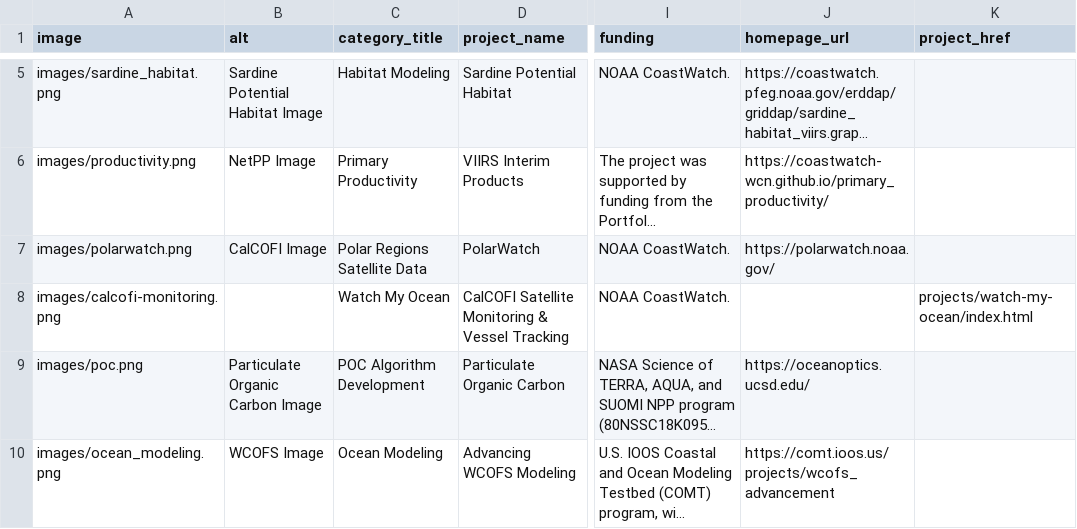
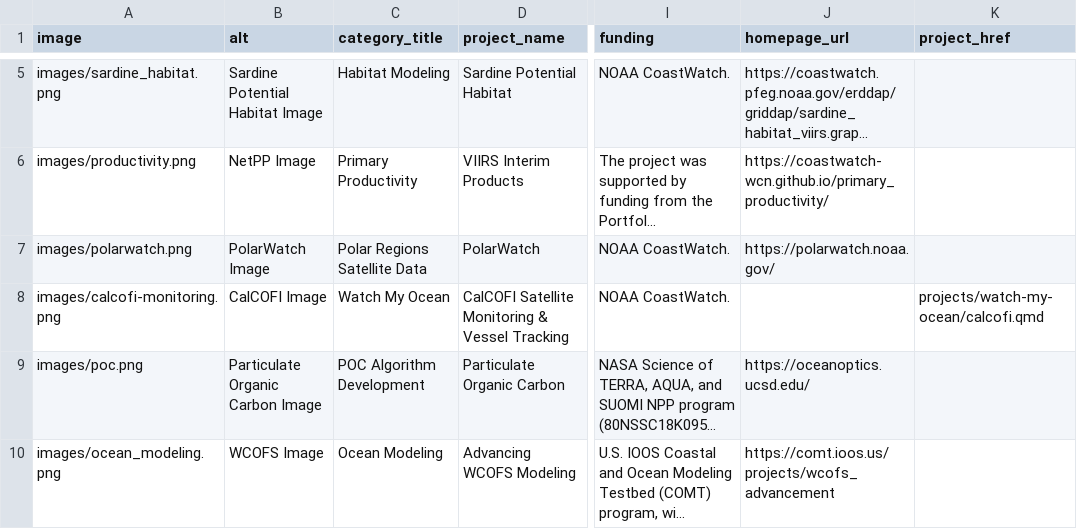
Before and after one commit to coastwatch-wcn/coastwatch-wcn.github.io, a CSV file: spreadsheets/applications.csv, drawn as a sheet; only a part is shown, gaps mark what is left out; long unchanged cells end in …; the diff names each change by its address in the sheet, - before the commit and + after, or states it on an @@ line.

Commit message:
Update app csv for watchmyocean

```diff
--- a/spreadsheets/applications.csv
+++ b/spreadsheets/applications.csv
-B7 (alt): CalCOFI Image
+B7 (alt): PolarWatch Image
-B8 (alt): (empty)
+B8 (alt): CalCOFI Image
-K8 (project_href): projects/watch-my-ocean/index.html
+K8 (project_href): projects/watch-my-ocean/calcofi.qmd
```
Also changed, not shown: 1 other file.
